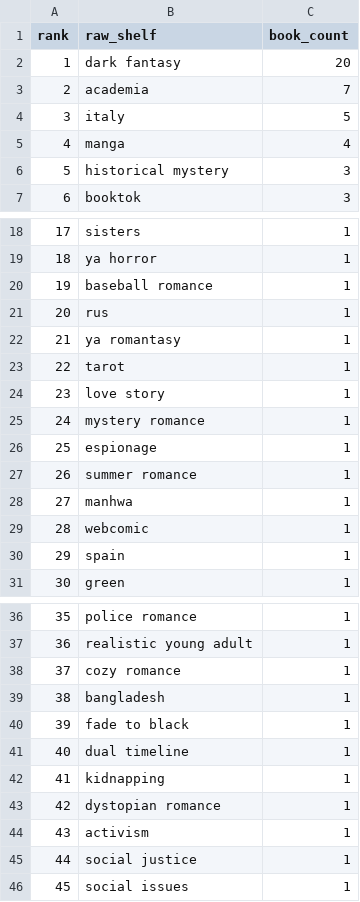
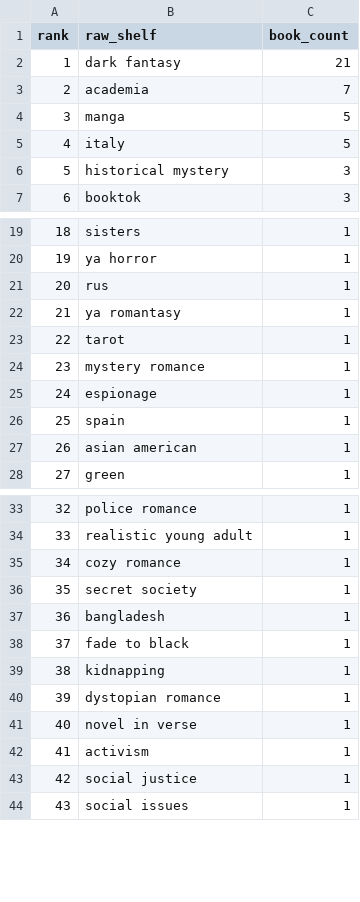
Before and after one commit to mariah32p/threnne-analytics, a CSV file: data/exports/unmapped_shelves.csv, drawn as a sheet; only a part is shown, gaps mark what is left out; removed rows and columns are numbered as before the commit, all else as after; the diff covers the shown part only; the diff names each change by its address in the sheet, - before the commit and + after, or states it on an @@ line.

```diff
--- a/data/exports/unmapped_shelves.csv
+++ b/data/exports/unmapped_shelves.csv
-C2 (book_count): 20
+C2 (book_count): 21
+row 4: 3 | manga | 5
@@ column A (rank) renumbered between rows 5 and 50 @@
-row 5: 4 | manga | 4
-row 20: 19 | baseball romance | 1
-row 24: 23 | love story | 1
-row 27: 26 | summer romance | 1
-row 28: 27 | manhwa | 1
-row 29: 28 | webcomic | 1
+row 27: 26 | asian american | 1
+row 36: 35 | secret society | 1
-row 41: 40 | dual timeline | 1
+row 41: 40 | novel in verse | 1
```
Also changed, not shown: 3 added rows and 2 edited cells elsewhere in this file, data/exports/forecast_report.csv, data/exports/forecast_stacks_report.csv, 3 other files.
